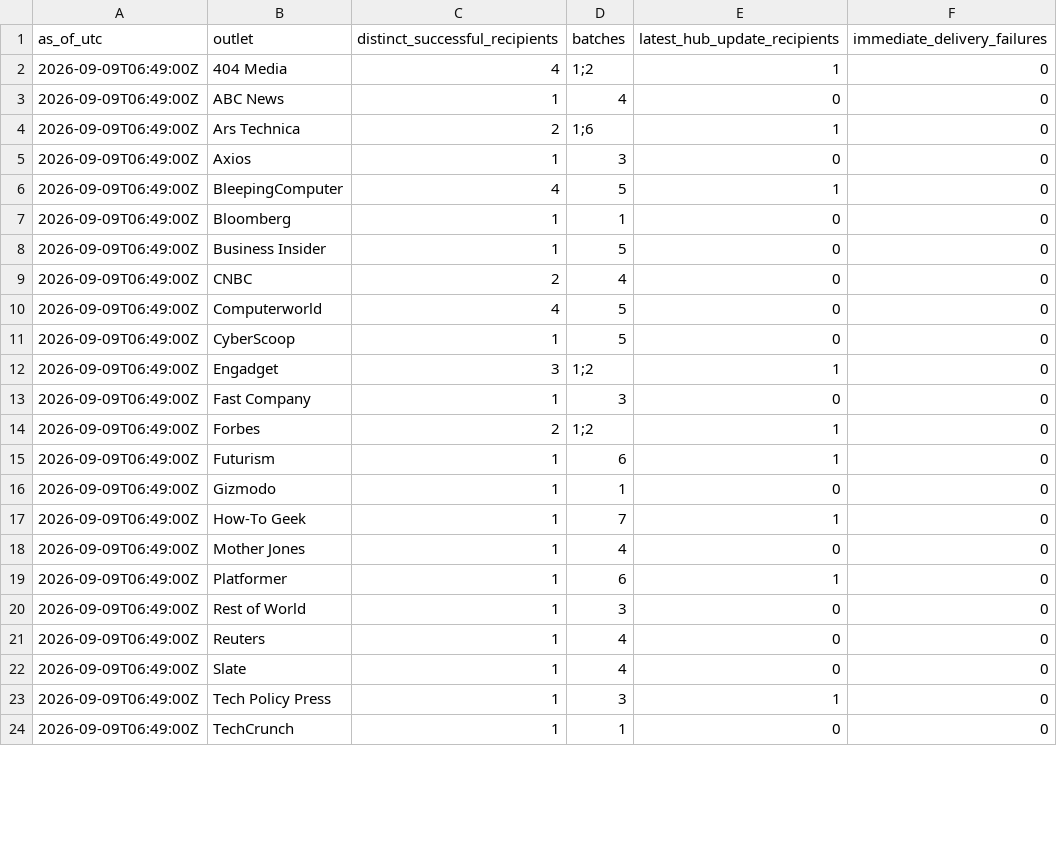
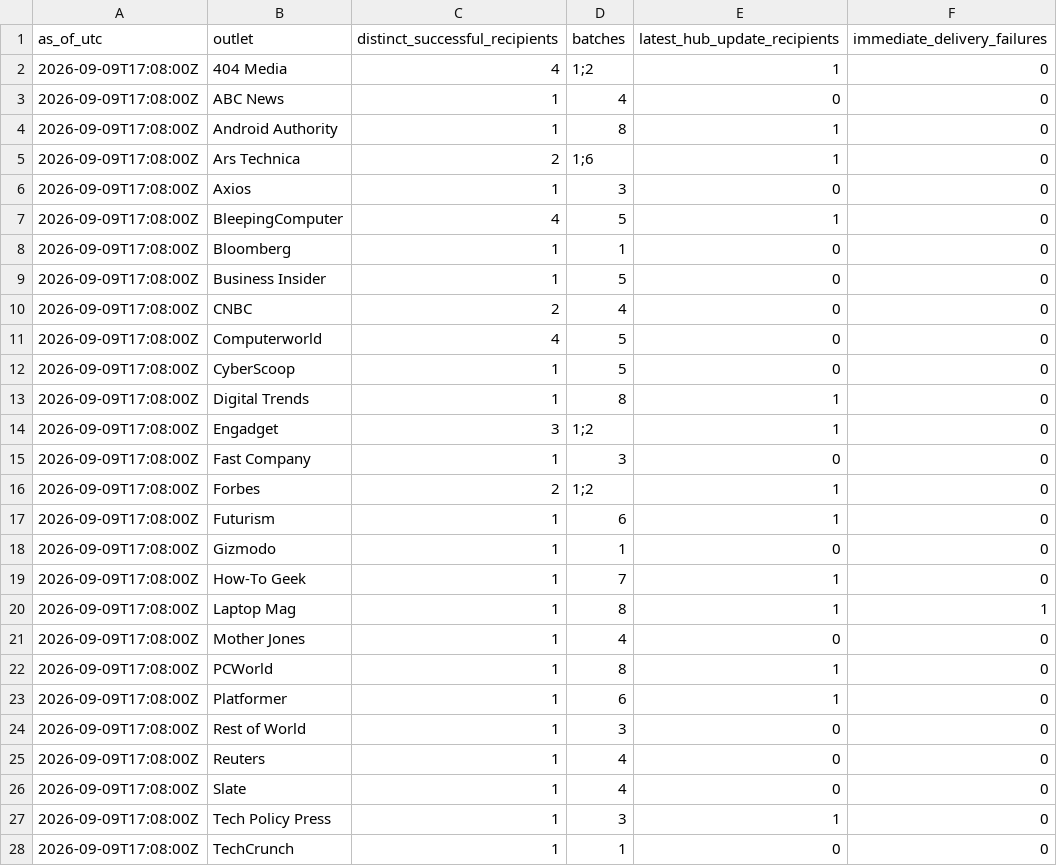
Before and after one commit to COOLak/cursor-grok-bot-policy-denied, a CSV file: press-outreach-summary.csv, drawn as a sheet; only a part is shown; the diff covers the shown part only.

Commit message:
Record tailored press batch and exclude failed address

```diff
--- a/press-outreach-summary.csv
+++ b/press-outreach-summary.csv
@@ -1,24 +1,28 @@
 as_of_utc,outlet,distinct_successful_recipients,batches,latest_hub_update_recipients,immediate_delivery_failures
-2026-09-09T06:49:00Z,404 Media,4,"1;2",1,0
-2026-09-09T06:49:00Z,ABC News,1,"4",0,0
-2026-09-09T06:49:00Z,Ars Technica,2,"1;6",1,0
-2026-09-09T06:49:00Z,Axios,1,"3",0,0
-2026-09-09T06:49:00Z,BleepingComputer,4,"5",1,0
-2026-09-09T06:49:00Z,Bloomberg,1,"1",0,0
-2026-09-09T06:49:00Z,Business Insider,1,"5",0,0
-2026-09-09T06:49:00Z,CNBC,2,"4",0,0
-2026-09-09T06:49:00Z,Computerworld,4,"5",0,0
-2026-09-09T06:49:00Z,CyberScoop,1,"5",0,0
-2026-09-09T06:49:00Z,Engadget,3,"1;2",1,0
-2026-09-09T06:49:00Z,Fast Company,1,"3",0,0
-2026-09-09T06:49:00Z,Forbes,2,"1;2",1,0
-2026-09-09T06:49:00Z,Futurism,1,"6",1,0
-2026-09-09T06:49:00Z,Gizmodo,1,"1",0,0
-2026-09-09T06:49:00Z,How-To Geek,1,"7",1,0
-2026-09-09T06:49:00Z,Mother Jones,1,"4",0,0
-2026-09-09T06:49:00Z,Platformer,1,"6",1,0
-2026-09-09T06:49:00Z,Rest of World,1,"3",0,0
-2026-09-09T06:49:00Z,Reuters,1,"4",0,0
-2026-09-09T06:49:00Z,Slate,1,"4",0,0
-2026-09-09T06:49:00Z,Tech Policy Press,1,"3",1,0
-2026-09-09T06:49:00Z,TechCrunch,1,"1",0,0
+2026-09-09T17:08:00Z,404 Media,4,"1;2",1,0
+2026-09-09T17:08:00Z,ABC News,1,"4",0,0
+2026-09-09T17:08:00Z,Android Authority,1,"8",1,0
+2026-09-09T17:08:00Z,Ars Technica,2,"1;6",1,0
+2026-09-09T17:08:00Z,Axios,1,"3",0,0
+2026-09-09T17:08:00Z,BleepingComputer,4,"5",1,0
+2026-09-09T17:08:00Z,Bloomberg,1,"1",0,0
+2026-09-09T17:08:00Z,Business Insider,1,"5",0,0
+2026-09-09T17:08:00Z,CNBC,2,"4",0,0
+2026-09-09T17:08:00Z,Computerworld,4,"5",0,0
+2026-09-09T17:08:00Z,CyberScoop,1,"5",0,0
+2026-09-09T17:08:00Z,Digital Trends,1,"8",1,0
+2026-09-09T17:08:00Z,Engadget,3,"1;2",1,0
+2026-09-09T17:08:00Z,Fast Company,1,"3",0,0
+2026-09-09T17:08:00Z,Forbes,2,"1;2",1,0
+2026-09-09T17:08:00Z,Futurism,1,"6",1,0
+2026-09-09T17:08:00Z,Gizmodo,1,"1",0,0
+2026-09-09T17:08:00Z,How-To Geek,1,"7",1,0
+2026-09-09T17:08:00Z,Laptop Mag,1,"8",1,1
+2026-09-09T17:08:00Z,Mother Jones,1,"4",0,0
+2026-09-09T17:08:00Z,PCWorld,1,"8",1,0
+2026-09-09T17:08:00Z,Platformer,1,"6",1,0
+2026-09-09T17:08:00Z,Rest of World,1,"3",0,0
+2026-09-09T17:08:00Z,Reuters,1,"4",0,0
+2026-09-09T17:08:00Z,Slate,1,"4",0,0
+2026-09-09T17:08:00Z,Tech Policy Press,1,"3",1,0
+2026-09-09T17:08:00Z,TechCrunch,1,"1",0,0
```
Also changed, not shown: 1 added row and 13 edited cells elsewhere in this file, 12 other files.
